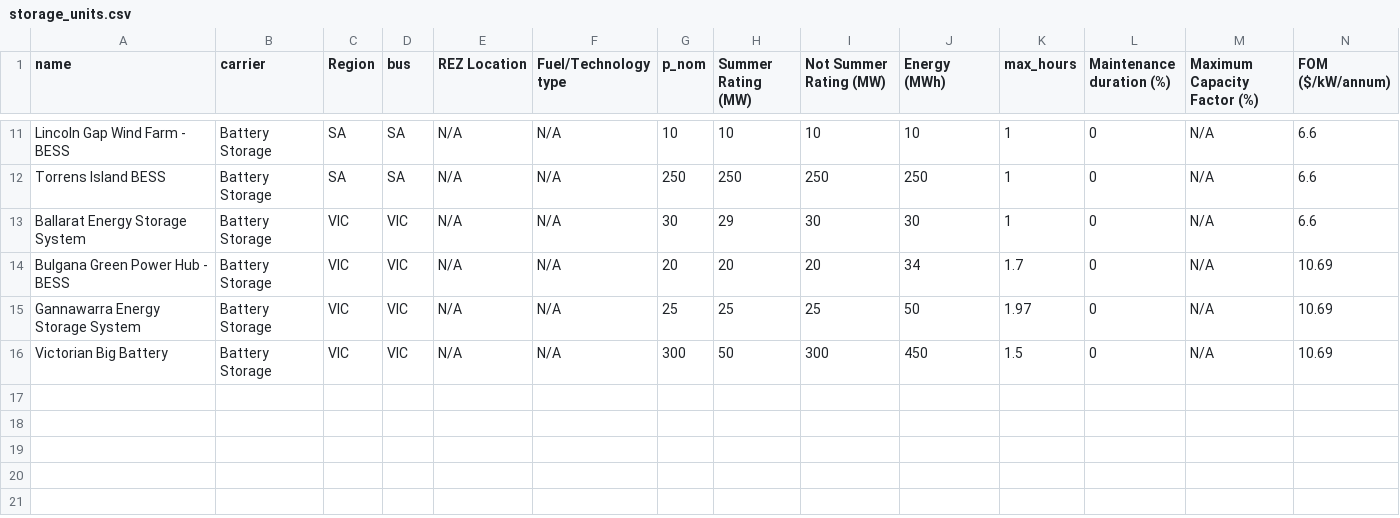
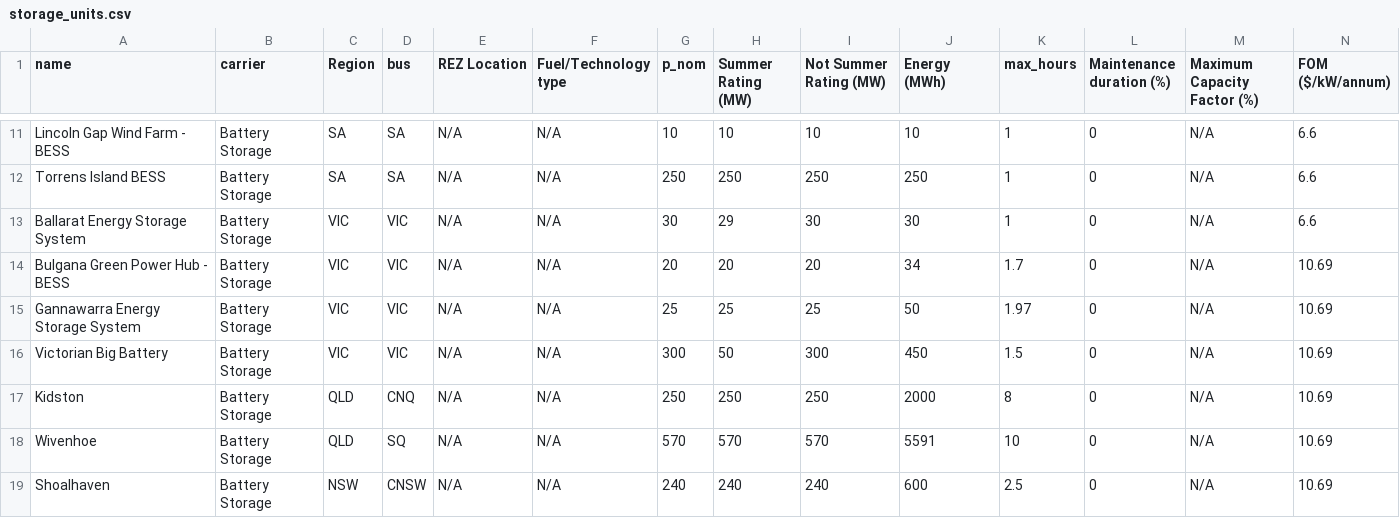
Before and after one commit to GeorgeFurrer/Thesis, a CSV file: storage_units.csv, drawn as a sheet; only a part is shown, gaps mark what is left out; rows hold the shown columns only; the diff names each change by its address in the sheet, - before the commit and + after, or states it on an @@ line.

```diff
--- a/storage_units.csv
+++ b/storage_units.csv
+row 17: Kidston | Battery Storage | QLD | CNQ | N/A | N/A | 250 | 250 | 250 | 2000 | 8 | 0 | N/A | 10.69
+row 18: Wivenhoe | Battery Storage | QLD | SQ | N/A | N/A | 570 | 570 | 570 | 5591 | 10 | 0 | N/A | 10.69
+row 19: Shoalhaven | Battery Storage | NSW | CNSW | N/A | N/A | 240 | 240 | 240 | 600 | 2.5 | 0 | N/A | 10.69
```
Also changed, not shown: 2 other files.
